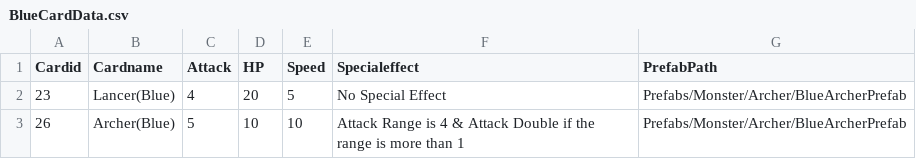
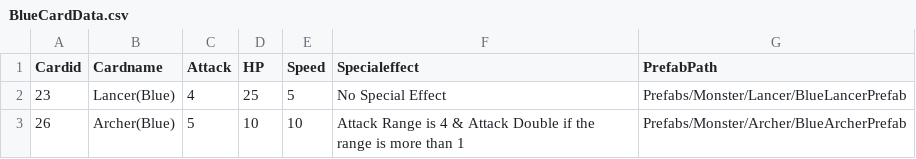
Before and after one commit to adityasamant/magic_card, a CSV file: Assets/Project/Data/BlueCardData.csv, drawn as a sheet.

Commit message:
Add 1 more monster to the game: Lancer(Melee Unit)

```diff
--- a/Assets/Project/Data/BlueCardData.csv
+++ b/Assets/Project/Data/BlueCardData.csv
@@ -1,3 +1,3 @@
 Cardid,Cardname,Attack,HP,Speed,Specialeffect,PrefabPath
-23,Lancer(Blue),4,20,5,No Special Effect,Prefabs/Monster/Archer/BlueArcherPrefab
+23,Lancer(Blue),4,25,5,No Special Effect,Prefabs/Monster/Lancer/BlueLancerPrefab
 26,Archer(Blue),5,10,10,Attack Range is 4 & Attack Double if the range is more than 1,Prefabs/Monster/Archer/BlueArcherPrefab
```
Also changed, not shown: Assets/Project/Data/CardData.csv, Assets/Project/Data/RedCardData.csv, 45 other files.
